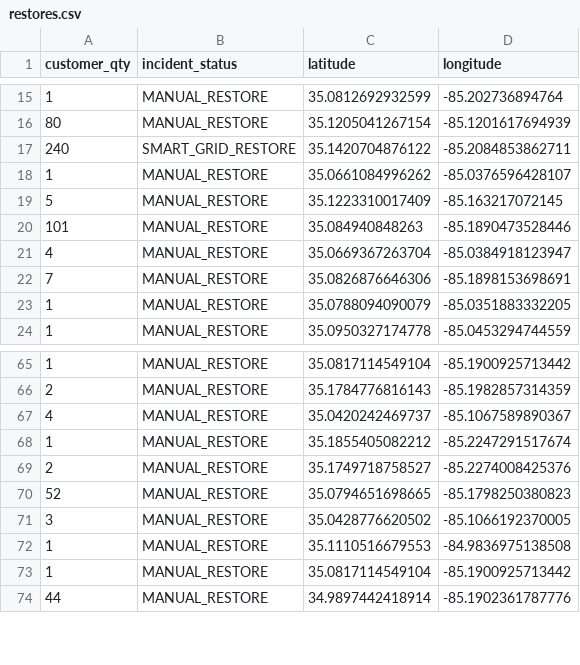
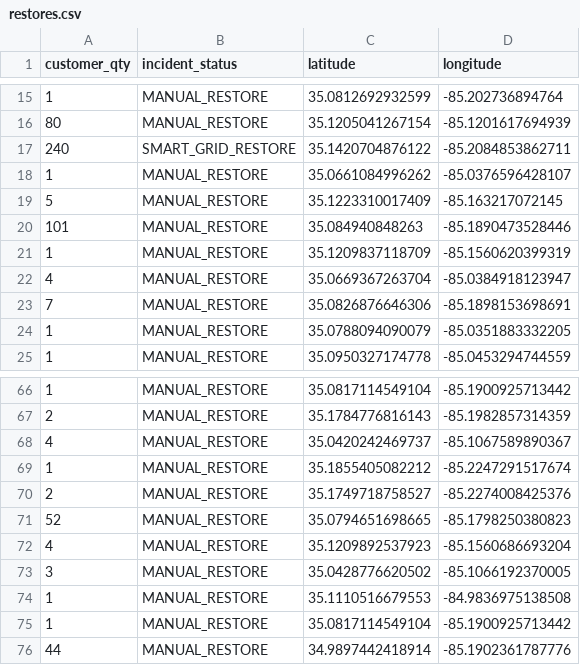
Before and after one commit to officeofperformancemanagement/public-epb-data, a CSV file: restores.csv, drawn as a sheet; only a part is shown, gaps mark what is left out; the diff names each change by its address in the sheet, - before the commit and + after, or states it on an @@ line.

```diff
--- a/restores.csv
+++ b/restores.csv
+row 21: 1 | MANUAL_RESTORE | 35.1209837118709 | -85.1560620399319
+row 72: 4 | MANUAL_RESTORE | 35.1209892537923 | -85.1560686693204
```
Also changed, not shown: outages.csv, 2 other files.
